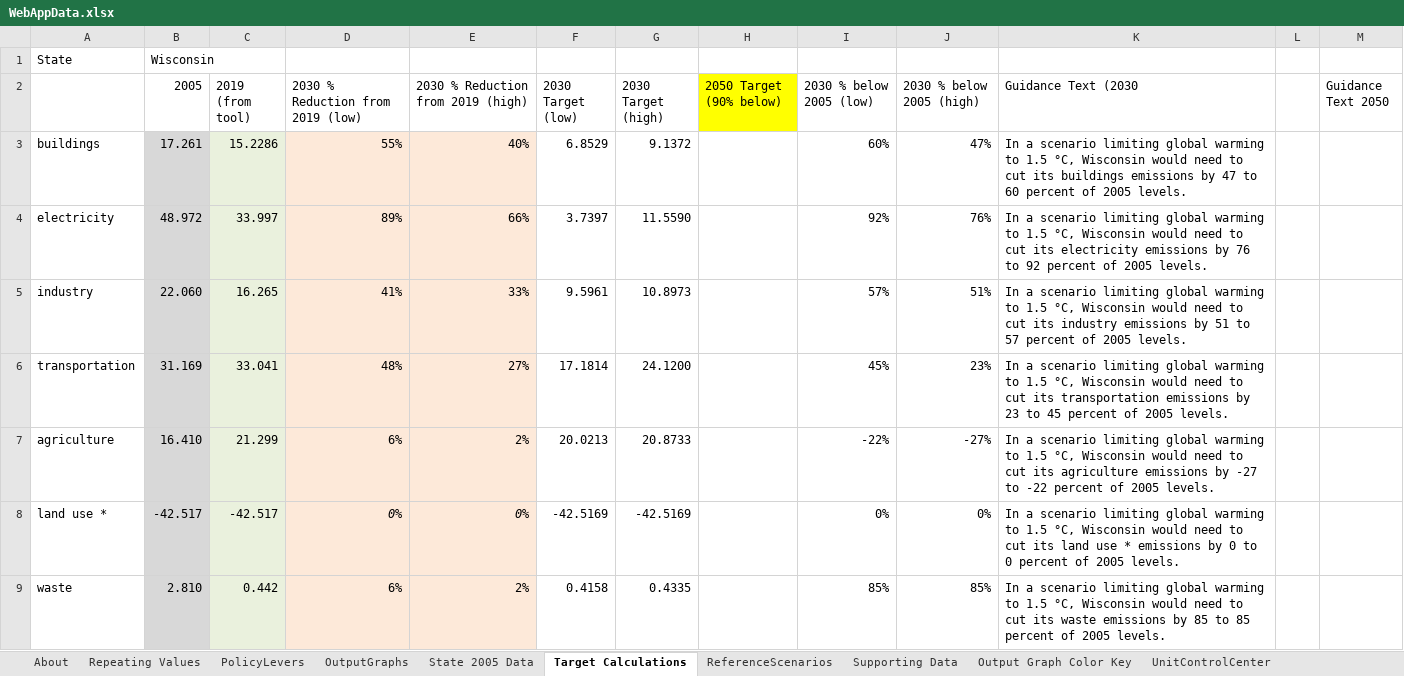
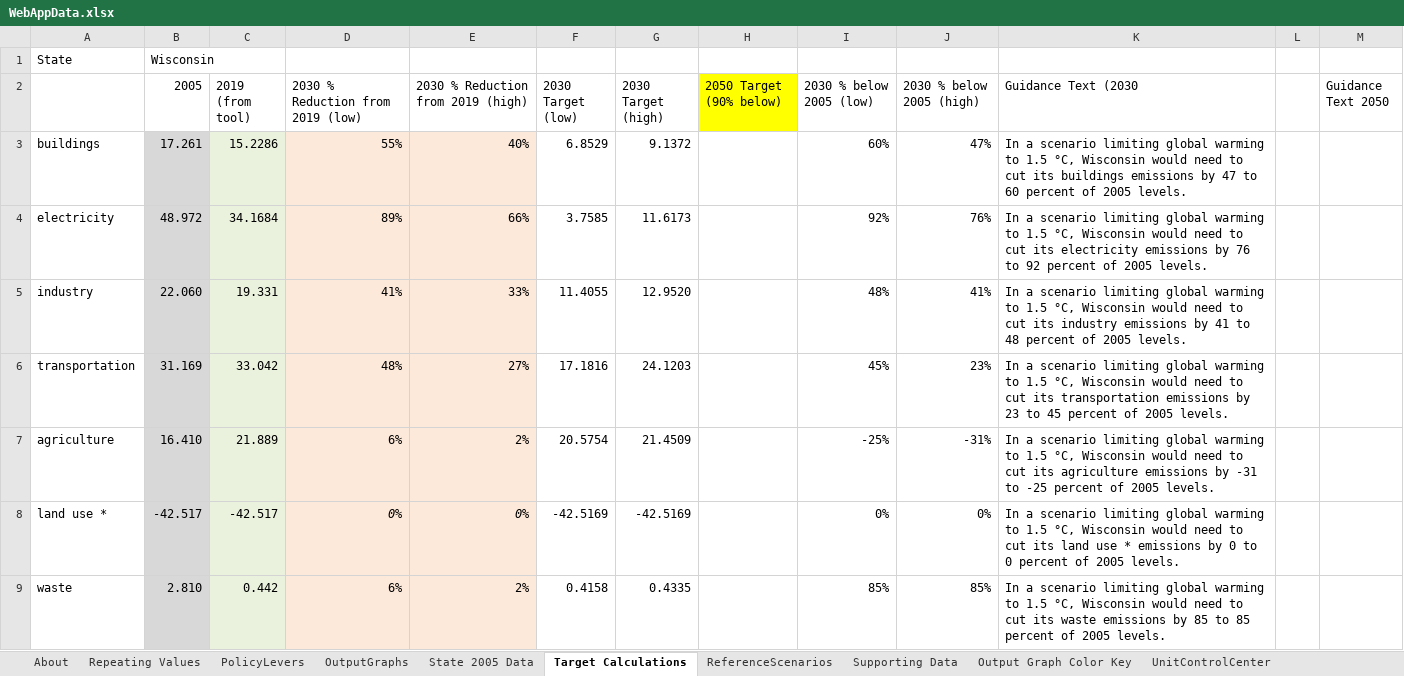
Before and after one commit to EnergyInnovation/eps-wisconsin, an Excel workbook: WebAppData.xlsx, sheet Target Calculations, drawn as a sheet; only a part is shown; values as stored, in another font and other column widths than the file's, no borders; the diff covers the shown part only; the diff names each change by its address in the sheet, - before the commit and + after, or states it on an @@ line.

Commit message:
updated webapp targets

```diff
--- a/WebAppData.xlsx (sheet Target Calculations)
+++ b/WebAppData.xlsx (sheet Target Calculations)
-C4 (2019 (from tool)): 33.997
+C4 (2019 (from tool)): 34.1684
-F4 (2030 Target (low)): 3.7397
+F4 (2030 Target (low)): 3.7585
-G4 (2030 Target (high)): 11.5590
+G4 (2030 Target (high)): 11.6173
-C5 (2019 (from tool)): 16.265
+C5 (2019 (from tool)): 19.331
-F5 (2030 Target (low)): 9.5961
+F5 (2030 Target (low)): 11.4055
-G5 (2030 Target (high)): 10.8973
+G5 (2030 Target (high)): 12.9520
-I5 (2030 % below 2005 (low)): 57%
+I5 (2030 % below 2005 (low)): 48%
-J5 (2030 % below 2005 (high)): 51%
+J5 (2030 % below 2005 (high)): 41%
-K5 (Guidance Text (2030): …emissions by 51 to 57 percent of…
+K5 (Guidance Text (2030): …emissions by 41 to 48 percent of…
-C6 (2019 (from tool)): 33.041
+C6 (2019 (from tool)): 33.042
-F6 (2030 Target (low)): 17.1814
+F6 (2030 Target (low)): 17.1816
-G6 (2030 Target (high)): 24.1200
+G6 (2030 Target (high)): 24.1203
-C7 (2019 (from tool)): 21.299
+C7 (2019 (from tool)): 21.889
-F7 (2030 Target (low)): 20.0213
+F7 (2030 Target (low)): 20.5754
-G7 (2030 Target (high)): 20.8733
+G7 (2030 Target (high)): 21.4509
-I7 (2030 % below 2005 (low)): -22%
+I7 (2030 % below 2005 (low)): -25%
-J7 (2030 % below 2005 (high)): -27%
+J7 (2030 % below 2005 (high)): -31%
-K7 (Guidance Text (2030): …emissions by -27 to -22 percent of…
+K7 (Guidance Text (2030): …emissions by -31 to -25 percent of…
```
Also changed, not shown: 19 edited cells elsewhere in this sheet, sheet OutputGraphs.
